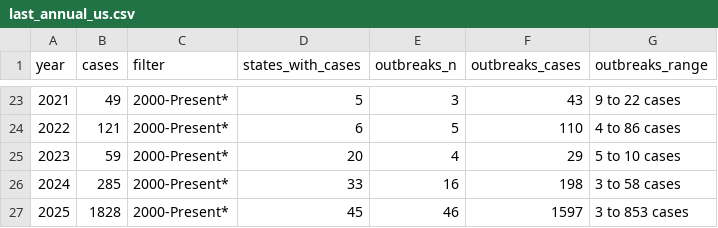
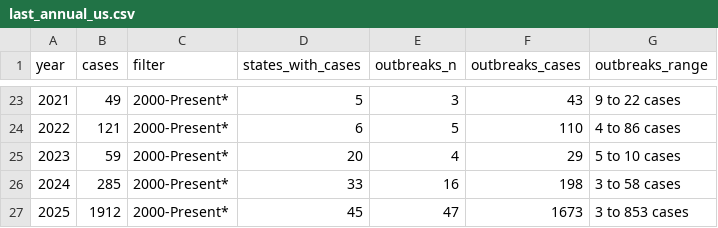
Before and after one commit to annie-jennemann/measles-tracker, a CSV file: last_annual_us.csv, drawn as a sheet; only a part is shown, gaps mark what is left out.

```diff
--- a/last_annual_us.csv
+++ b/last_annual_us.csv
@@ -26,2 +26,2 @@ year,cases,filter,states_with_cases,outbreaks_n,outbreaks_cases,outbreaks_range
 2024,285,2000-Present*,33,16,198,3 to 58 cases
-2025,1828,2000-Present*,45,46,1597,3 to 853 cases
+2025,1912,2000-Present*,45,47,1673,3 to 853 cases
```
